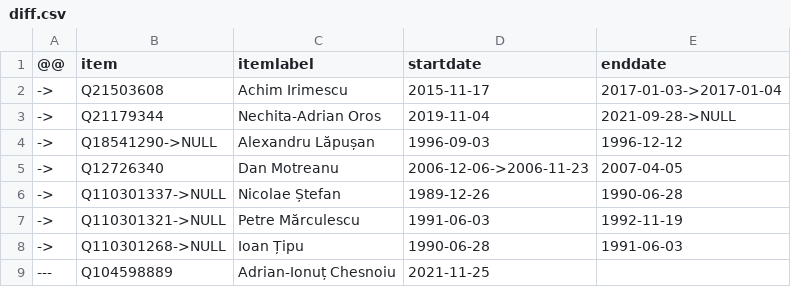
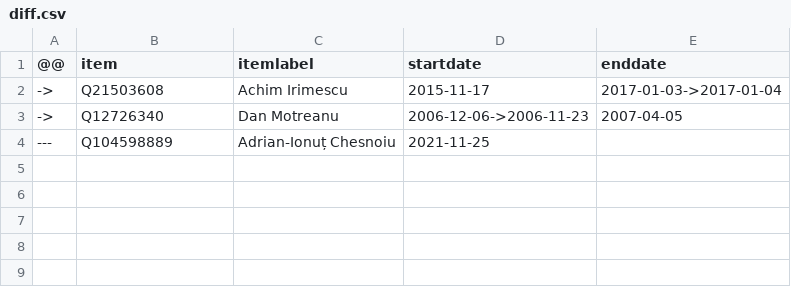
Before and after one commit to every-politician-scrapers/romania-cabinet, a CSV file: sources/agriculture-rowiki/diff.csv, drawn as a sheet.

```diff
--- a/sources/agriculture-rowiki/diff.csv
+++ b/sources/agriculture-rowiki/diff.csv
@@ -2,8 +2,3 @@
 ->,Q21503608,Achim Irimescu,2015-11-17,2017-01-03->2017-01-04
-->,Q21179344,Nechita-Adrian Oros,2019-11-04,2021-09-28->NULL
-->,Q18541290->NULL,Alexandru Lăpușan,1996-09-03,1996-12-12
 ->,Q12726340,Dan Motreanu,2006-12-06->2006-11-23,2007-04-05
-->,Q110301337->NULL,Nicolae Ștefan,1989-12-26,1990-06-28
-->,Q110301321->NULL,Petre Mărculescu,1991-06-03,1992-11-19
-->,Q110301268->NULL,Ioan Țipu,1990-06-28,1991-06-03
 ---,Q104598889,Adrian-Ionuț Chesnoiu,2021-11-25,
```
Also changed, not shown: sources/defence-enwiki/diff.csv, sources/defence-enwiki/wikidata.csv, 6 other files.
